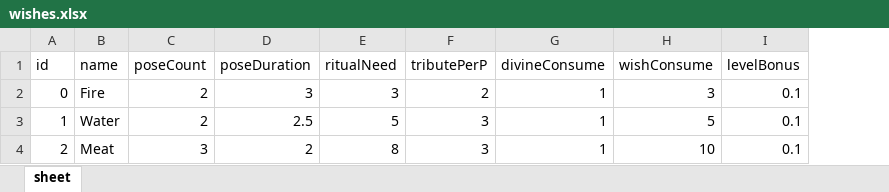
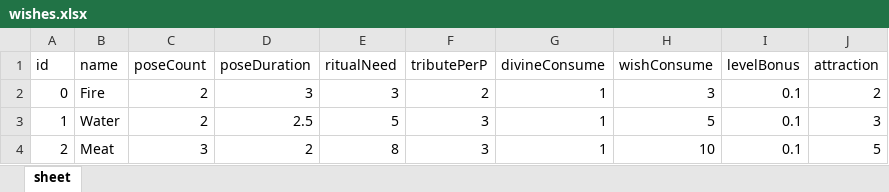
Before and after one commit to cocos-creator/divine-vanity-deprecated, an Excel workbook: assets/data/wishes.xlsx, sheet sheet, drawn as a sheet; values as stored, in another font and other column widths than the file's, no borders; the diff names each change by its address in the sheet, - before the commit and + after, or states it on an @@ line.

Commit message:
update wishes. add wonder animation.

```diff
--- a/assets/data/wishes.xlsx (sheet sheet)
+++ b/assets/data/wishes.xlsx (sheet sheet)
+column J (attraction), rows 2-4: 2 | 3 | 5
```
Also changed, not shown: 12 other files.
